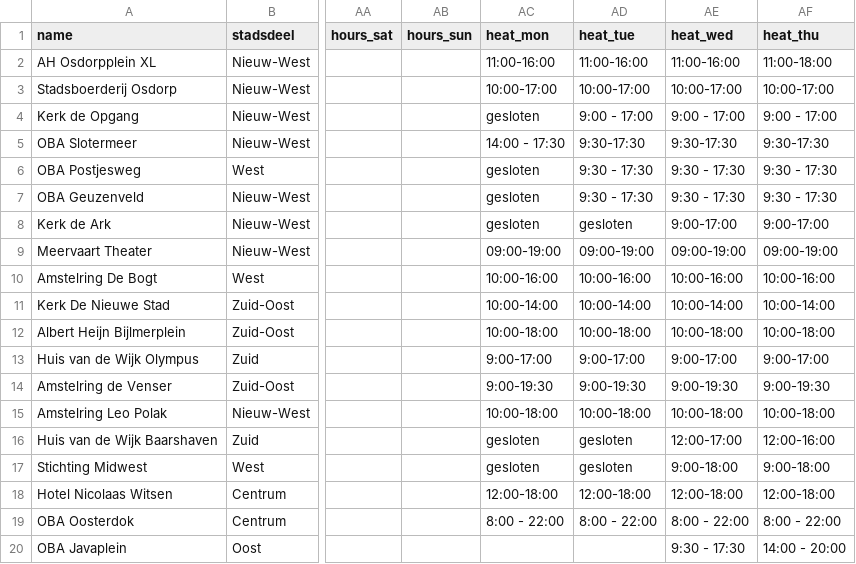
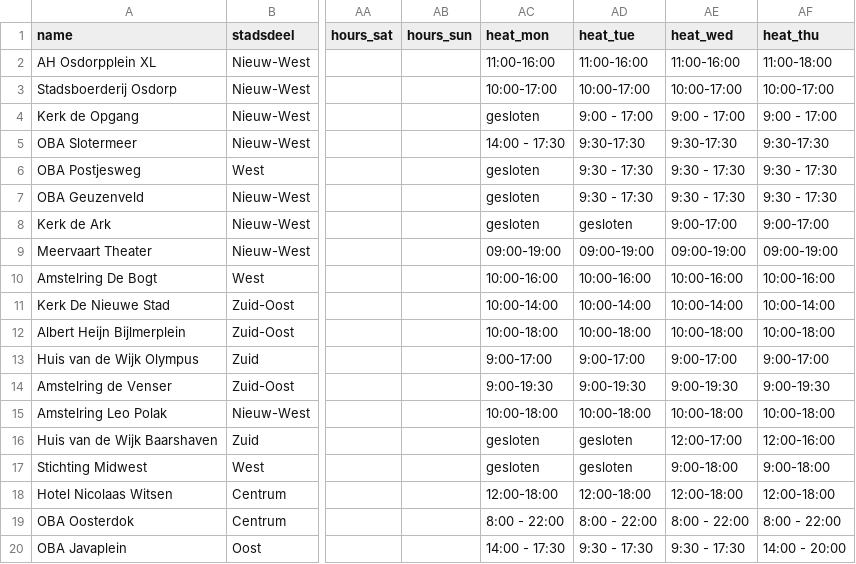
Before and after one commit to Koeltekaart/koeltekaart-amsterdam, a CSV file: data/locations.csv, drawn as a sheet; only a part is shown, gaps mark what is left out; the diff names each change by its address in the sheet, - before the commit and + after, or states it on an @@ line.

```diff
--- a/data/locations.csv
+++ b/data/locations.csv
-AC20 (heat_mon): (empty)
+AC20 (heat_mon): 14:00 - 17:30
-AD20 (heat_tue): (empty)
+AD20 (heat_tue): 9:30 - 17:30
```
